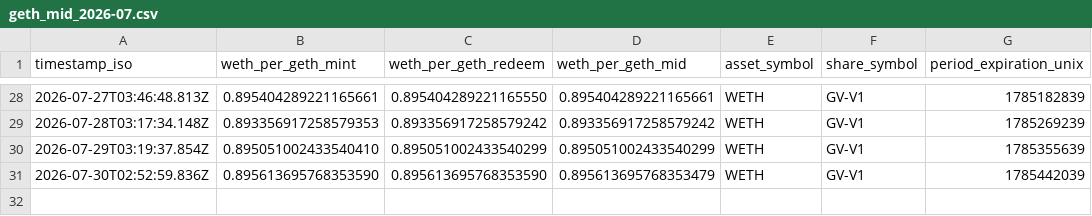
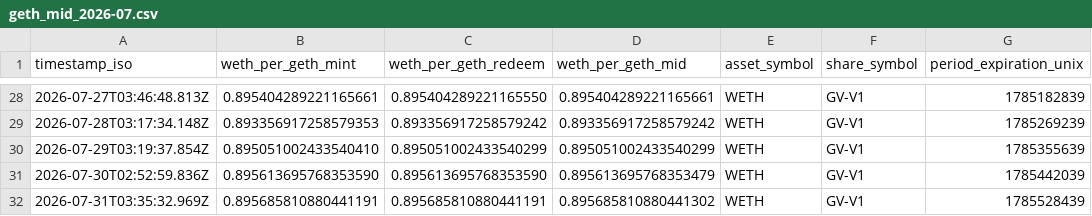
Before and after one commit to daidairow2/geth-price-logger, a CSV file: data/geth_mid_2026-07.csv, drawn as a sheet; only a part is shown, gaps mark what is left out; the diff names each change by its address in the sheet, - before the commit and + after, or states it on an @@ line.

```diff
--- a/data/geth_mid_2026-07.csv
+++ b/data/geth_mid_2026-07.csv
+row 32: 2026-07-31T03:35:32.969Z | 0.895685810880441191 | 0.895685810880441191 | 0.895685810880441302 | WETH | GV-V1 | 1785528439
```
